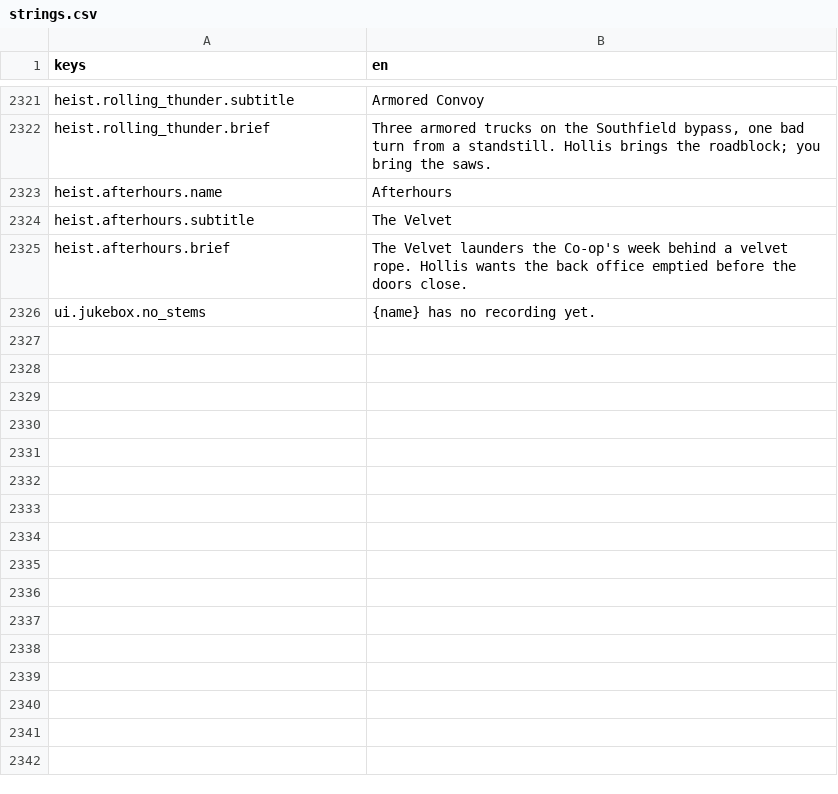
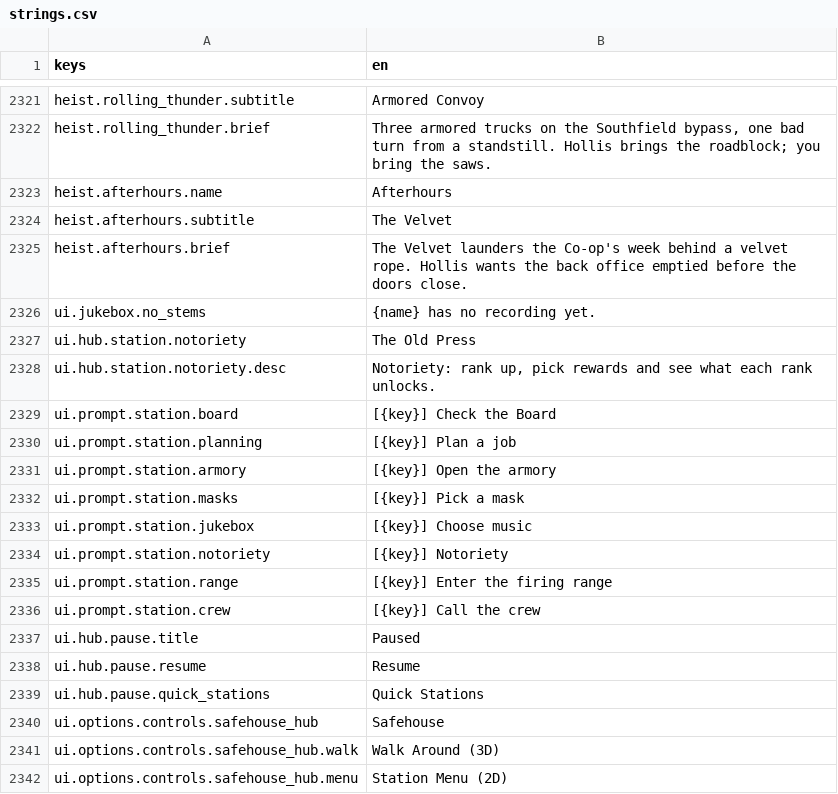
Before and after one commit to LeviticusFigglebottom/Claude-N-Capers, a CSV file: game/content/data/strings/strings.csv, drawn as a sheet; only a part is shown, gaps mark what is left out.

```diff
--- a/game/content/data/strings/strings.csv
+++ b/game/content/data/strings/strings.csv
@@ -2326 +2326,17 @@ heist.afterhours.brief,"The Velvet launders the Co-op's week behind a velvet rop
 ui.jukebox.no_stems,{name} has no recording yet.
+ui.hub.station.notoriety,The Old Press
+ui.hub.station.notoriety.desc,"Notoriety: rank up, pick rewards and see what each rank unlocks."
+ui.prompt.station.board,[{key}] Check the Board
+ui.prompt.station.planning,[{key}] Plan a job
+ui.prompt.station.armory,[{key}] Open the armory
+ui.prompt.station.masks,[{key}] Pick a mask
+ui.prompt.station.jukebox,[{key}] Choose music
+ui.prompt.station.notoriety,[{key}] Notoriety
+ui.prompt.station.range,[{key}] Enter the firing range
+ui.prompt.station.crew,[{key}] Call the crew
+ui.hub.pause.title,Paused
+ui.hub.pause.resume,Resume
+ui.hub.pause.quick_stations,Quick Stations
+ui.options.controls.safehouse_hub,Safehouse
+ui.options.controls.safehouse_hub.walk,Walk Around (3D)
+ui.options.controls.safehouse_hub.menu,Station Menu (2D)
```
Also changed, not shown: 29 other files.
